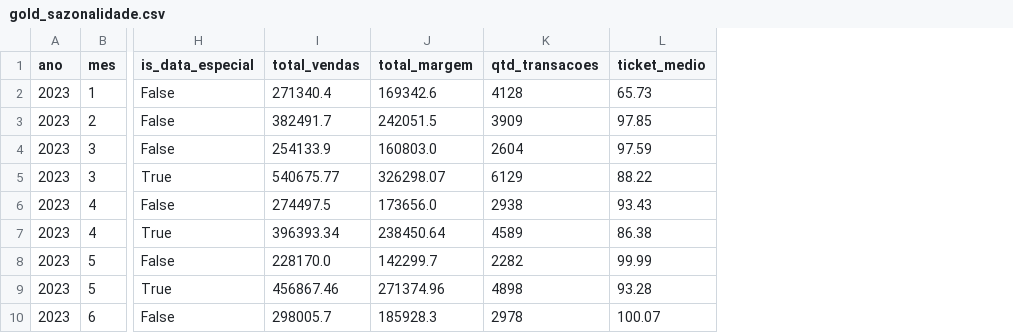
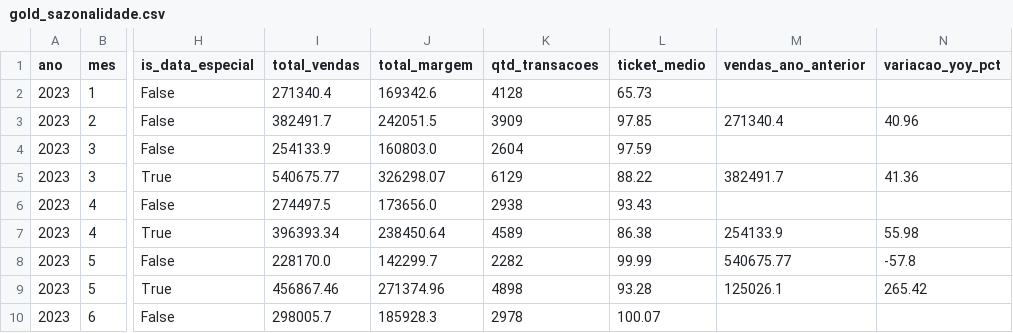
Before and after one commit to aledaniel022/cacaushow-analytics, a CSV file: data/gold/gold_sazonalidade.csv, drawn as a sheet; only a part is shown, gaps mark what is left out; the diff names each change by its address in the sheet, - before the commit and + after, or states it on an @@ line.

Commit message:
Update data/gold/gold_sazonalidade.csv — add YoY and region seasonality

```diff
--- a/data/gold/gold_sazonalidade.csv
+++ b/data/gold/gold_sazonalidade.csv
+column M (vendas_ano_anterior), rows 3-9: 271340.4 |  | 382491.7 |  | 254133.9 | 540675.77 | 125026.1
+column N (variacao_yoy_pct), rows 3-9: 40.96 |  | 41.36 |  | 55.98 | -57.8 | 265.42
```
